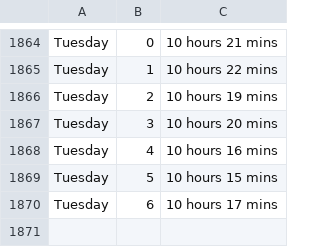
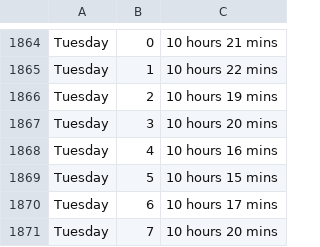
Before and after one commit to ospsy/tn, a CSV file: times.csv, drawn as a sheet; only a part is shown, gaps mark what is left out.

Commit message:
next

```diff
--- a/times.csv
+++ b/times.csv
@@ -1870 +1870,2 @@ Tuesday,5,10 hours 15 mins
 Tuesday,6,10 hours 17 mins
+Tuesday,7,10 hours 20 mins
```
